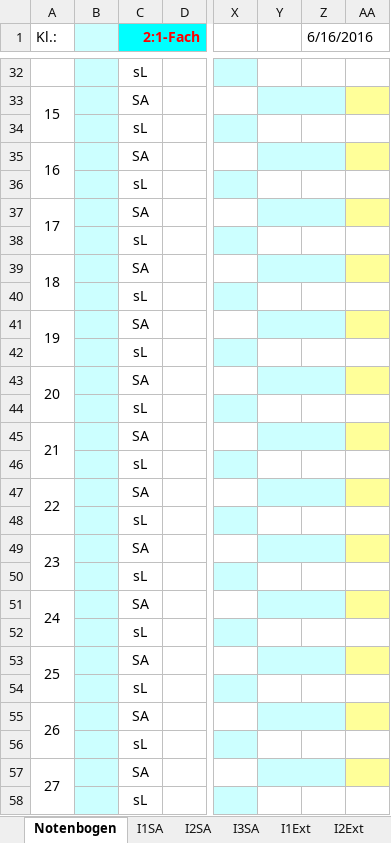
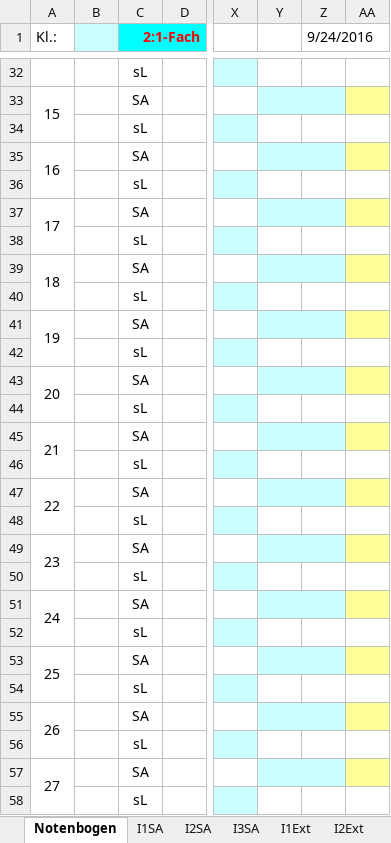
Before and after one commit to FOSBOS/diNo, an Excel workbook: Vorlage Englisch.xlsx, sheet Notenbogen, drawn as a sheet; only a part is shown, gaps mark what is left out; values as stored, in another font and other column widths than the file's, no borders; conditional formats not drawn; the diff covers the shown part only; the diff names each change by its address in the sheet, - before the commit and + after, or states it on an @@ line.

Commit message:
Import aller Schüler und Kurse und Export der Excel-Dateien
- neue Spalte Schulart am Schüler
- Schülerliste in Excel nicht mehr editierbar
- Kurse so weit möglich geprüft
- Noten Klasse 11 importiert (noch Fehler bei Ch im Sozialzweig!)
- neue bak

```diff
--- a/Vorlage Englisch.xlsx (sheet Notenbogen)
+++ b/Vorlage Englisch.xlsx (sheet Notenbogen)
-Z1: 6/16/2016
+Z1: 9/24/2016
-B32:B58 fill: #CCFFFF
+B32:B58 fill: none
```
Also changed, not shown: cell formats elsewhere in this sheet, 15 other files.
